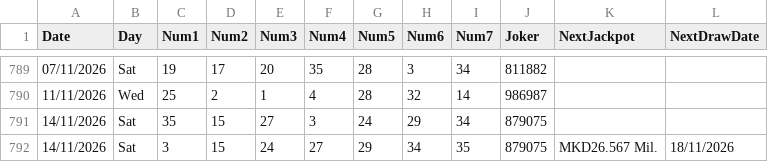
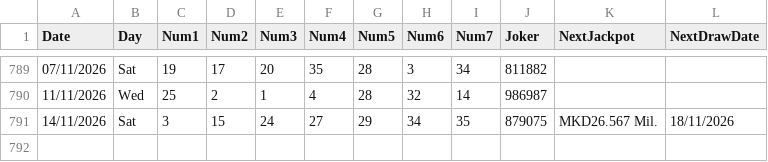
Before and after one commit to AndreiDus/lotoapp-data, a CSV file: data/eu/Macedonia.csv, drawn as a sheet; only a part is shown, gaps mark what is left out; the diff names each change by its address in the sheet, - before the commit and + after, or states it on an @@ line.

Commit message:
Update Macedonia.csv

```diff
--- a/data/eu/Macedonia.csv
+++ b/data/eu/Macedonia.csv
-row 791: 14/11/2026 | Sat | 35 | 15 | 27 | 3 | 24 | 29 | 34 | 879075
```
